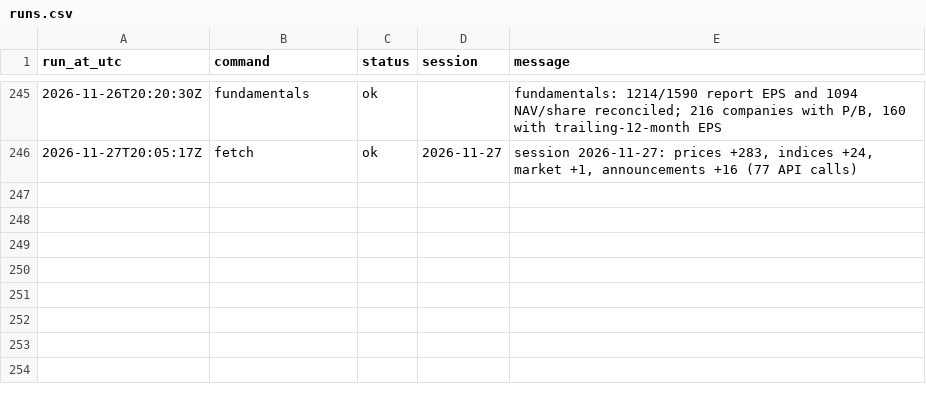
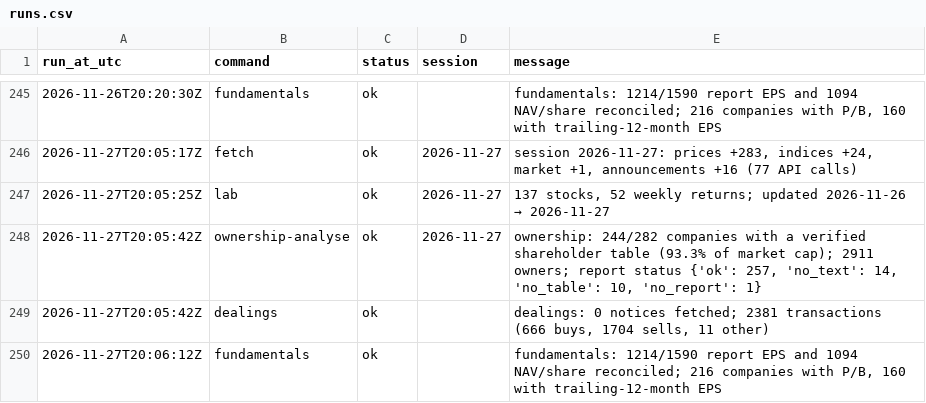
Before and after one commit to MinimumLizard/CSE, a CSV file: data/runs.csv, drawn as a sheet; only a part is shown, gaps mark what is left out; the diff names each change by its address in the sheet, - before the commit and + after, or states it on an @@ line.

```diff
--- a/data/runs.csv
+++ b/data/runs.csv
+row 247: 2026-11-27T20:05:25Z | lab | ok | 2026-11-27 | 137 stocks, 52 weekly returns; updated 2026-11-26 → 2026-11-27
+row 248: 2026-11-27T20:05:42Z | ownership-analyse | ok | 2026-11-27 | ownership: 244/282 companies with a verified shareholder table (93.3% of market cap); 2911 owners; report status {'ok': 257, 'no_text': 14, 'no_table': 10, 'no_report': 1}
+row 249: 2026-11-27T20:05:42Z | dealings | ok |  | dealings: 0 notices fetched; 2381 transactions (666 buys, 1704 sells, 11 other)
+row 250: 2026-11-27T20:06:12Z | fundamentals | ok |  | fundamentals: 1214/1590 report EPS and 1094 NAV/share reconciled; 216 companies with P/B, 160 with trailing-12-month EPS
```
Also changed, not shown: data/dealings/dealings.csv, data/fundamentals/latest.csv, 6 other files.
